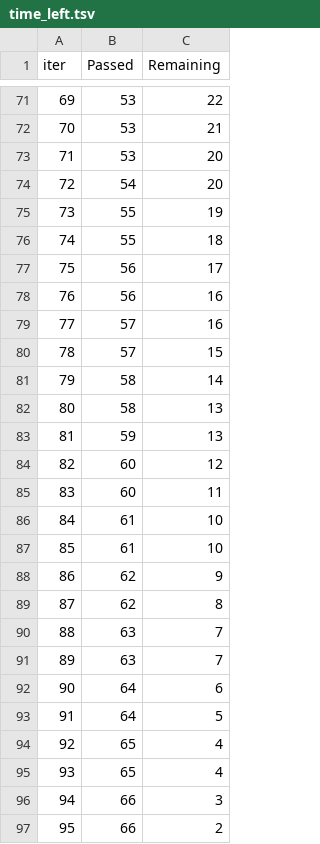
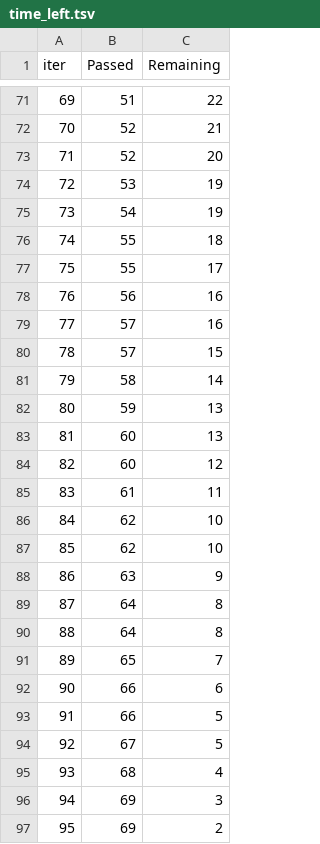
Before and after one commit to dineshkumarm-cpu/mlproject, a TSV file: catboost_info/time_left.tsv, drawn as a sheet; only a part is shown, gaps mark what is left out; the diff covers the shown part only.

```diff
--- a/catboost_info/time_left.tsv
+++ b/catboost_info/time_left.tsv
@@ -71,8 +71,8 @@ iter	Passed	Remaining
-69	53	22
-70	53	21
-71	53	20
-72	54	20
-73	55	19
+69	51	22
+70	52	21
+71	52	20
+72	53	19
+73	54	19
 74	55	18
-75	56	17
+75	55	17
 76	56	16
@@ -81,17 +81,17 @@ iter	Passed	Remaining
 79	58	14
-80	58	13
-81	59	13
+80	59	13
+81	60	13
 82	60	12
-83	60	11
-84	61	10
-85	61	10
-86	62	9
-87	62	8
-88	63	7
-89	63	7
-90	64	6
-91	64	5
-92	65	4
-93	65	4
-94	66	3
-95	66	2
+83	61	11
+84	62	10
+85	62	10
+86	63	9
+87	64	8
+88	64	8
+89	65	7
+90	66	6
+91	66	5
+92	67	5
+93	68	4
+94	69	3
+95	69	2
```
Also changed, not shown: 138 edited cells elsewhere in this file, 8 other files.
